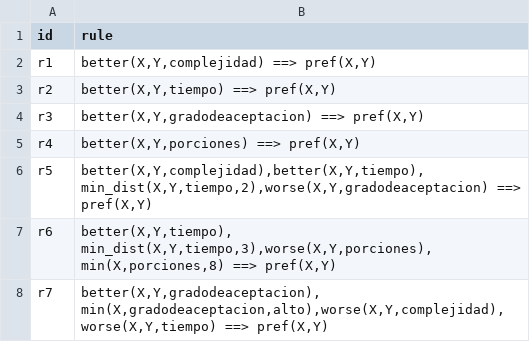
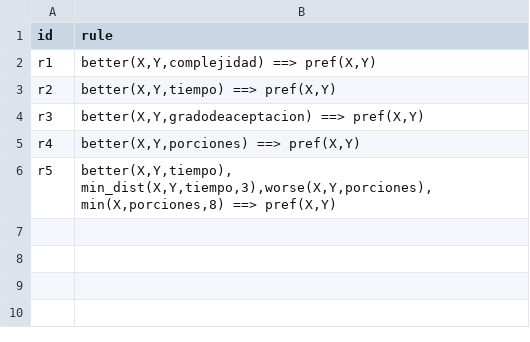
Before and after one commit to MatiasEG/madf_with_dprefrules-multi-agent---copia, a CSV file: examples/cpref_rules_example_6.csv, drawn as a sheet.

```diff
--- a/examples/cpref_rules_example_6.csv
+++ b/examples/cpref_rules_example_6.csv
@@ -5,4 +5,2 @@ r3;better(X,Y,gradodeaceptacion) ==> pref(X,Y)
 r4;better(X,Y,porciones) ==> pref(X,Y)
-r5;better(X,Y,complejidad),better(X,Y,tiempo), min_dist(X,Y,tiempo,2),worse(X,Y,gradodeaceptacion) ==> pref(X,Y)
-r6;better(X,Y,tiempo), min_dist(X,Y,tiempo,3),worse(X,Y,porciones), min(X,porciones,8) ==> pref(X,Y)
-r7;better(X,Y,gradodeaceptacion), min(X,gradodeaceptacion,alto),worse(X,Y,complejidad),worse(X,Y,tiempo) ==> pref(X,Y)
+r5;better(X,Y,tiempo), min_dist(X,Y,tiempo,3),worse(X,Y,porciones), min(X,porciones,8) ==> pref(X,Y)
```
Also changed, not shown: 9 other files.
